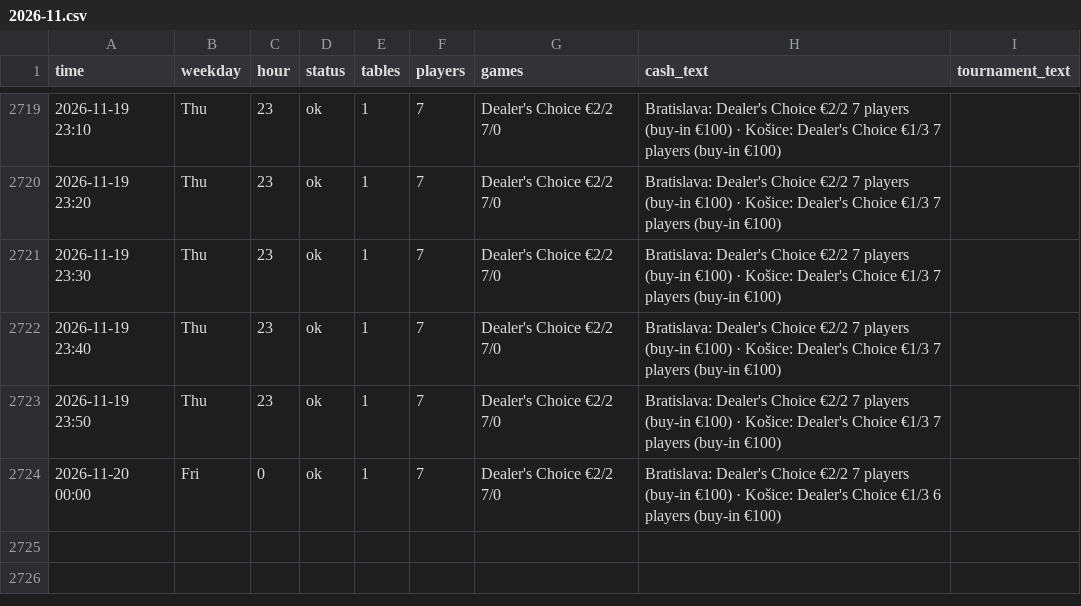
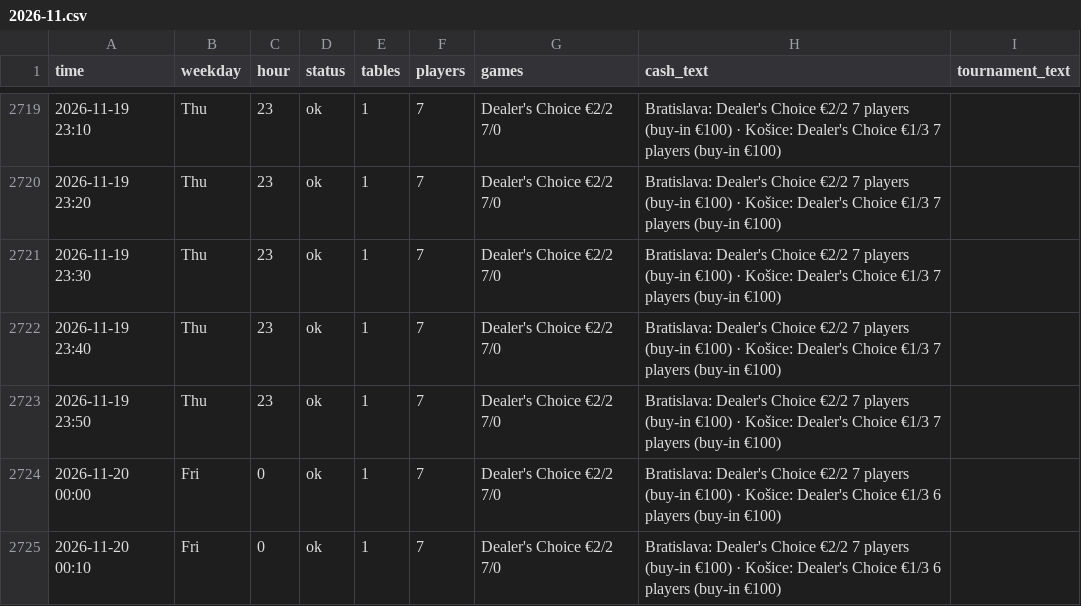
Before and after one commit to legendtoss/kings-tracker, a CSV file: data/banco/2026-11.csv, drawn as a sheet; only a part is shown, gaps mark what is left out.

```diff
--- a/data/banco/2026-11.csv
+++ b/data/banco/2026-11.csv
@@ -2724 +2724,2 @@
 2026-11-20 00:00,Fri,0,ok,1,7,Dealer's Choice €2/2 7/0,Bratislava: Dealer's Choice €2/2 7 players (buy-in €100) · Košice: Dealer's Choice €1/3 6 players (buy-in €100),
+2026-11-20 00:10,Fri,0,ok,1,7,Dealer's Choice €2/2 7/0,Bratislava: Dealer's Choice €2/2 7 players (buy-in €100) · Košice: Dealer's Choice €1/3 6 players (buy-in €100),
```
Also changed, not shown: data/2026-11.csv, data/cardcasino/2026-11.csv, 8 other files.
